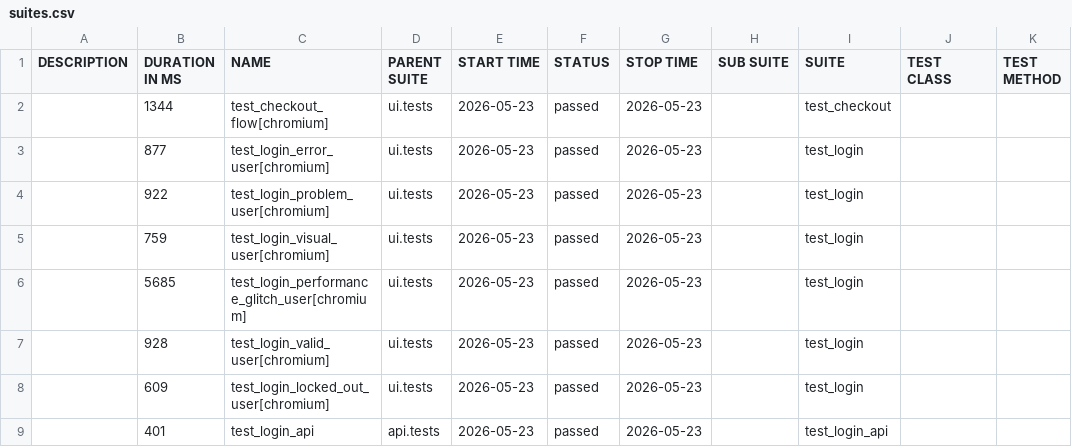
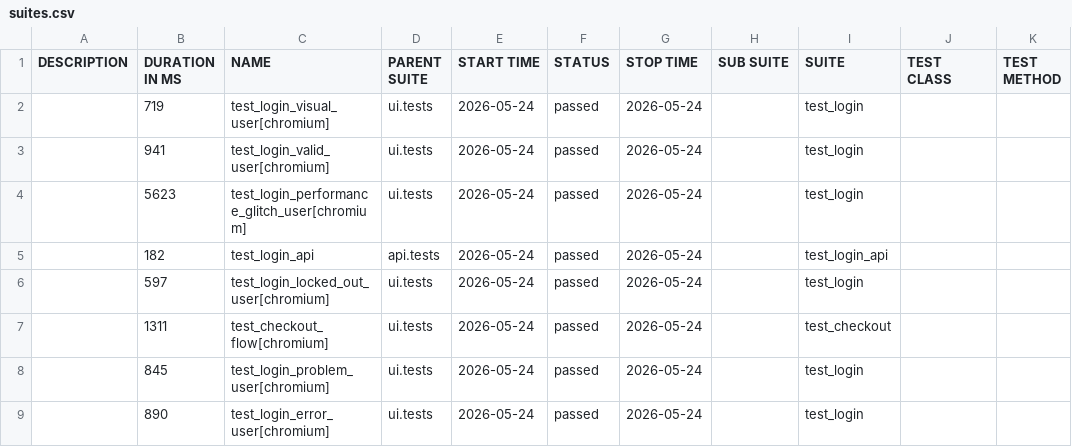
Before and after one commit to bichvt233/fv-automation-framework, a CSV file: data/suites.csv, drawn as a sheet.

```diff
--- a/data/suites.csv
+++ b/data/suites.csv
@@ -1,9 +1,9 @@
 "DESCRIPTION","DURATION IN MS","NAME","PARENT SUITE","START TIME","STATUS","STOP TIME","SUB SUITE","SUITE","TEST CLASS","TEST METHOD"
-"","1344","test_checkout_flow[chromium]","ui.tests","2026-05-23","passed","2026-05-23","","test_checkout","",""
-"","877","test_login_error_user[chromium]","ui.tests","2026-05-23","passed","2026-05-23","","test_login","",""
-"","922","test_login_problem_user[chromium]","ui.tests","2026-05-23","passed","2026-05-23","","test_login","",""
-"","759","test_login_visual_user[chromium]","ui.tests","2026-05-23","passed","2026-05-23","","test_login","",""
-"","5685","test_login_performance_glitch_user[chromium]","ui.tests","2026-05-23","passed","2026-05-23","","test_login","",""
-"","928","test_login_valid_user[chromium]","ui.tests","2026-05-23","passed","2026-05-23","","test_login","",""
-"","609","test_login_locked_out_user[chromium]","ui.tests","2026-05-23","passed","2026-05-23","","test_login","",""
-"","401","test_login_api","api.tests","2026-05-23","passed","2026-05-23","","test_login_api","",""
+"","719","test_login_visual_user[chromium]","ui.tests","2026-05-24","passed","2026-05-24","","test_login","",""
+"","941","test_login_valid_user[chromium]","ui.tests","2026-05-24","passed","2026-05-24","","test_login","",""
+"","5623","test_login_performance_glitch_user[chromium]","ui.tests","2026-05-24","passed","2026-05-24","","test_login","",""
+"","182","test_login_api","api.tests","2026-05-24","passed","2026-05-24","","test_login_api","",""
+"","597","test_login_locked_out_user[chromium]","ui.tests","2026-05-24","passed","2026-05-24","","test_login","",""
+"","1311","test_checkout_flow[chromium]","ui.tests","2026-05-24","passed","2026-05-24","","test_checkout","",""
+"","845","test_login_problem_user[chromium]","ui.tests","2026-05-24","passed","2026-05-24","","test_login","",""
+"","890","test_login_error_user[chromium]","ui.tests","2026-05-24","passed","2026-05-24","","test_login","",""
```
Also changed, not shown: 30 other files.
